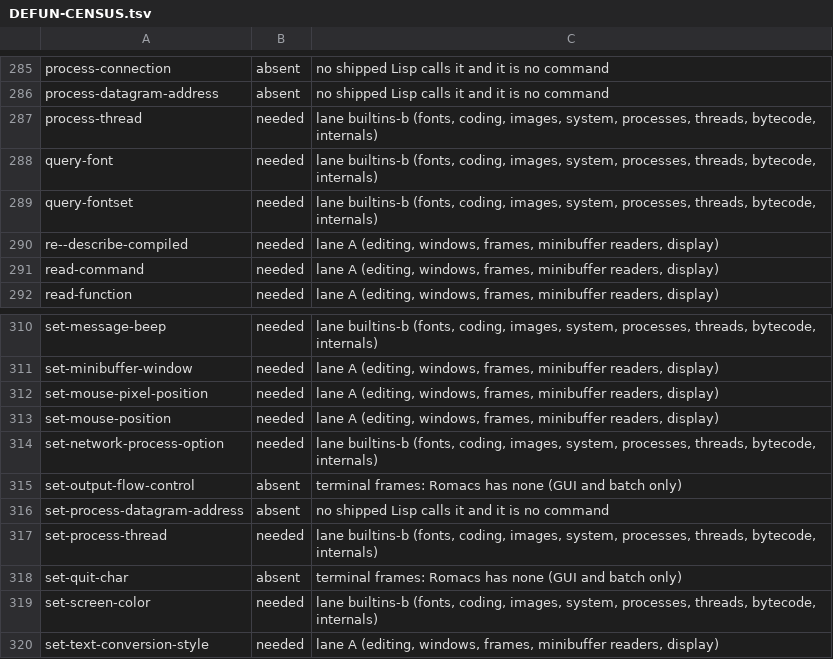
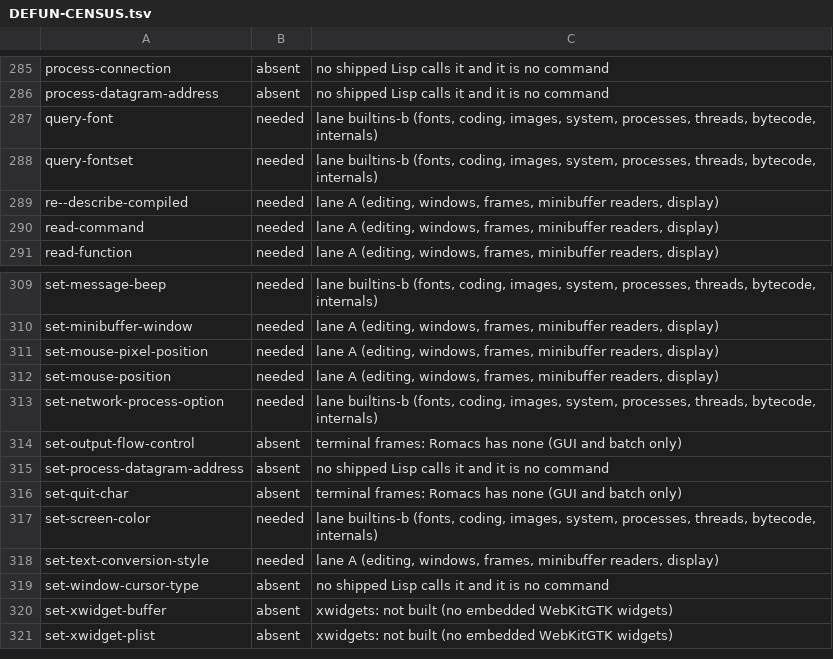
Before and after one commit to romacs-org/romacs, a TSV file: DEFUN-CENSUS.tsv, drawn as a sheet; only a part is shown, gaps mark what is left out; the shorter side is filled out with more unchanged rows.

Commit message:
vm: Give every process the main thread's object
process.c registers process-thread and set-process-thread in every build,
and make_process stores Fcurrent_thread in each process, so simple.el's
process menu reads it unguarded: list-processes signalled void-function
as soon as any process existed.

Romacs stays GNU's threadless build, with main-thread nil and the thread.c
primitives void. A process now holds the VM's one thread object, a heap
kind of its own (type thread, not a record, printed #<thread 0x...>),
made on first need and kept in a hidden root. list-processes shows -- in
the Thread column, as threadless GNU does.

```diff
--- a/DEFUN-CENSUS.tsv
+++ b/DEFUN-CENSUS.tsv
@@ -286,3 +286,2 @@ process-connection	absent	no shipped Lisp calls it and it is no command
 process-datagram-address	absent	no shipped Lisp calls it and it is no command
-process-thread	needed	lane builtins-b (fonts, coding, images, system, processes, threads, bytecode, internals)
 query-font	needed	lane builtins-b (fonts, coding, images, system, processes, threads, bytecode, internals)
@@ -316,3 +315,2 @@ set-output-flow-control	absent	terminal frames: Romacs has none (GUI and batch o
 set-process-datagram-address	absent	no shipped Lisp calls it and it is no command
-set-process-thread	needed	lane builtins-b (fonts, coding, images, system, processes, threads, bytecode, internals)
 set-quit-char	absent	terminal frames: Romacs has none (GUI and batch only)
```
Also changed, not shown: 22 other files.
